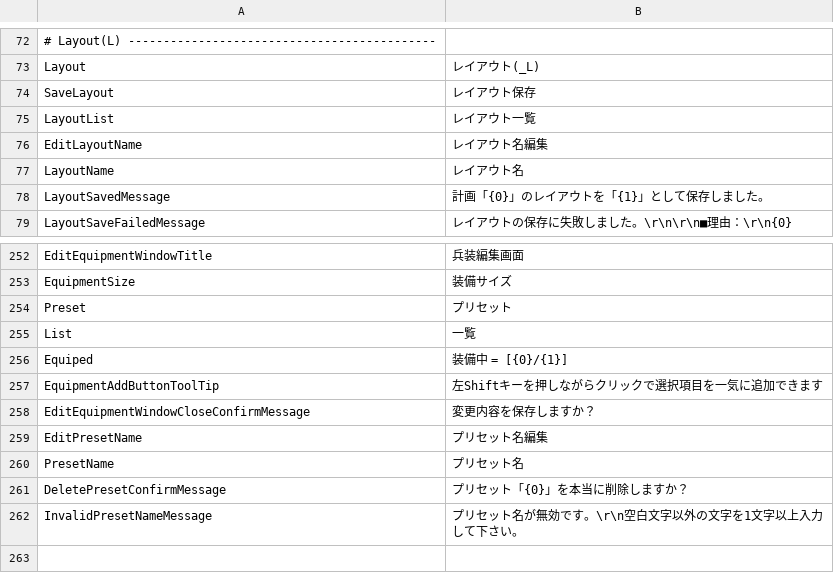
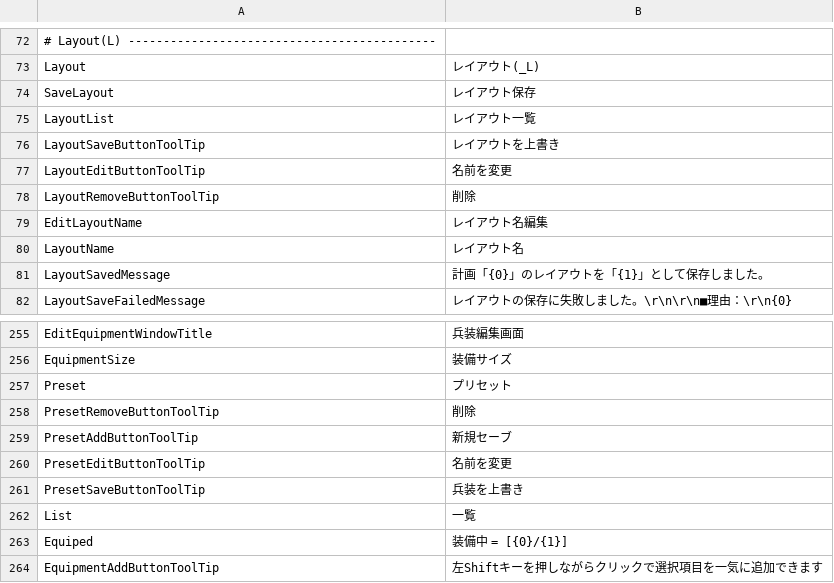
Before and after one commit to Ocelot1210/X4_ComplexCalculator, a CSV file: X4_ComplexCalculator/Localization/Lang.ja-JP.csv, drawn as a sheet; only a part is shown, gaps mark what is left out; the shorter side is filled out with more unchanged rows.

Commit message:
Add tooltips to the layout list button and the equipment preset button (#75)
* Add tooltips to the layout list button

* Add tooltips to the equipment preset button

```diff
--- a/X4_ComplexCalculator/Localization/Lang.ja-JP.csv
+++ b/X4_ComplexCalculator/Localization/Lang.ja-JP.csv
@@ -75,2 +75,5 @@ SaveLayout;レイアウト保存
 LayoutList;レイアウト一覧
+LayoutSaveButtonToolTip;レイアウトを上書き
+LayoutEditButtonToolTip;名前を変更
+LayoutRemoveButtonToolTip;削除
 EditLayoutName;レイアウト名編集
@@ -254,2 +257,6 @@ EquipmentSize;装備サイズ
 Preset;プリセット
+PresetRemoveButtonToolTip;削除
+PresetAddButtonToolTip;新規セーブ
+PresetEditButtonToolTip;名前を変更
+PresetSaveButtonToolTip;兵装を上書き
 List;一覧
```
Also changed, not shown: X4_ComplexCalculator/Localization/Lang.csv, X4_ComplexCalculator/Localization/Lang.en-US.csv, 2 other files.
